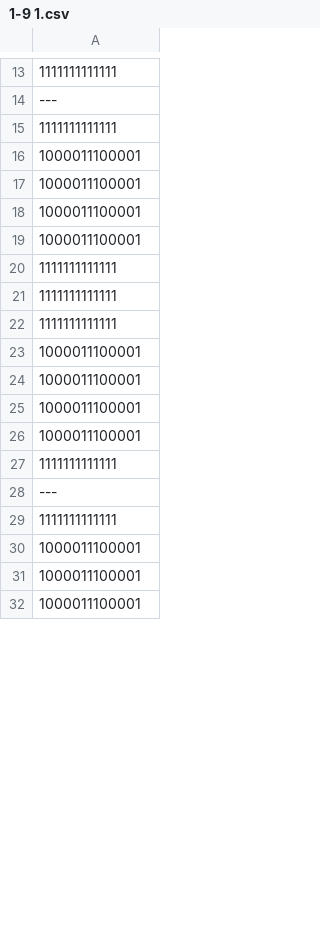
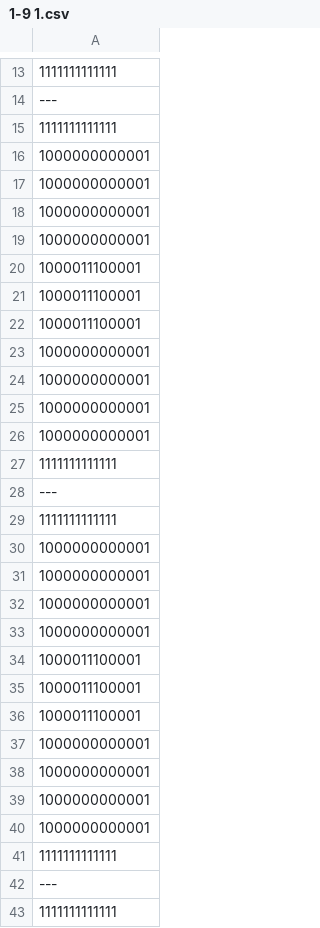
Before and after one commit to Hibiki-0131/Mr.Repair, a CSV file: Mr.Repair/Assets/Data/Room_Data/CSV/1-9/RoomCSV/1-9 1.csv, drawn as a sheet; only a part is shown, gaps mark what is left out; the shorter side is filled out with more unchanged rows; the diff covers the shown part only.

```diff
--- a/Mr.Repair/Assets/Data/Room_Data/CSV/1-9/RoomCSV/1-9 1.csv
+++ b/Mr.Repair/Assets/Data/Room_Data/CSV/1-9/RoomCSV/1-9 1.csv
@@ -15,2 +15,6 @@
 1111111111111
+1000000000001
+1000000000001
+1000000000001
+1000000000001
 1000011100001
@@ -18,6 +22,13 @@
 1000011100001
-1000011100001
+1000000000001
+1000000000001
+1000000000001
+1000000000001
 1111111111111
+---
 1111111111111
-1111111111111
+1000000000001
+1000000000001
+1000000000001
+1000000000001
 1000011100001
@@ -25,3 +36,6 @@
 1000011100001
-1000011100001
+1000000000001
+1000000000001
+1000000000001
+1000000000001
 1111111111111
```
Also changed, not shown: 32 added rows, 45 removed rows, 2 moved rows and 3 edited cells elsewhere in this file, Mr.Repair/Assets/Data/Room_Data/CSV/1-9/ColorCSV/1-9c.csv, Mr.Repair/Assets/Data/Room_Data/CSV/1-9/RoomCSV/1-9.csv, 8 other files.
